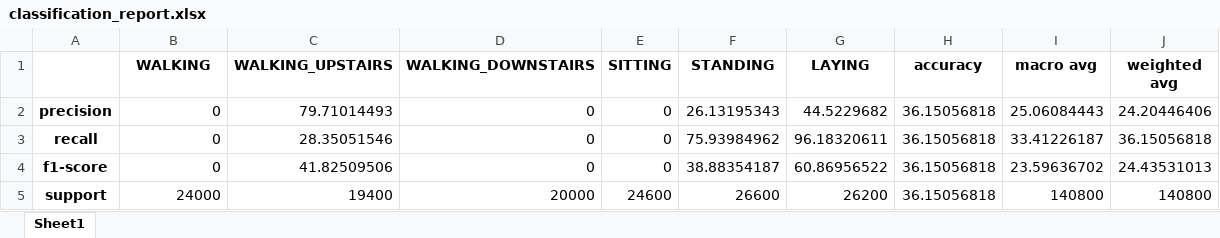
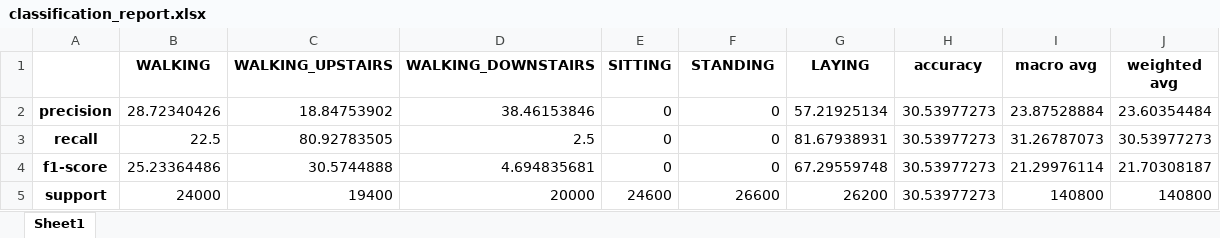
Before and after one commit to LizLicense/HAR-CNN-LSTM-ATT-pyTorch, an Excel workbook: GitFYP_experiment/pytorch/UCI/SSL/result/classification_report.xlsx, sheet Sheet1, drawn as a sheet; values as stored, in another font and other column widths than the file's, no borders; the diff names each change by its address in the sheet, - before the commit and + after, or states it on an @@ line.

```diff
--- a/GitFYP_experiment/pytorch/UCI/SSL/result/classification_report.xlsx (sheet Sheet1)
+++ b/GitFYP_experiment/pytorch/UCI/SSL/result/classification_report.xlsx (sheet Sheet1)
-B2 (WALKING): 0
+B2 (WALKING): 28.72340426
-C2 (WALKING_UPSTAIRS): 79.71014493
+C2 (WALKING_UPSTAIRS): 18.84753902
-D2 (WALKING_DOWNSTAIRS): 0
+D2 (WALKING_DOWNSTAIRS): 38.46153846
-F2 (STANDING): 26.13195343
+F2 (STANDING): 0
-G2 (LAYING): 44.5229682
+G2 (LAYING): 57.21925134
-H2:H5 (accuracy): 36.15056818
+H2:H5 (accuracy): 30.53977273
-I2 (macro avg): 25.06084443
+I2 (macro avg): 23.87528884
-J2 (weighted avg): 24.20446406
+J2 (weighted avg): 23.60354484
-B3 (WALKING): 0
+B3 (WALKING): 22.5
-C3 (WALKING_UPSTAIRS): 28.35051546
+C3 (WALKING_UPSTAIRS): 80.92783505
-D3 (WALKING_DOWNSTAIRS): 0
+D3 (WALKING_DOWNSTAIRS): 2.5
-F3 (STANDING): 75.93984962
+F3 (STANDING): 0
-G3 (LAYING): 96.18320611
+G3 (LAYING): 81.67938931
-I3 (macro avg): 33.41226187
+I3 (macro avg): 31.26787073
-J3 (weighted avg): 36.15056818
+J3 (weighted avg): 30.53977273
-B4 (WALKING): 0
+B4 (WALKING): 25.23364486
-C4 (WALKING_UPSTAIRS): 41.82509506
+C4 (WALKING_UPSTAIRS): 30.5744888
-D4 (WALKING_DOWNSTAIRS): 0
+D4 (WALKING_DOWNSTAIRS): 4.694835681
-F4 (STANDING): 38.88354187
+F4 (STANDING): 0
-G4 (LAYING): 60.86956522
+G4 (LAYING): 67.29559748
-I4 (macro avg): 23.59636702
+I4 (macro avg): 21.29976114
-J4 (weighted avg): 24.43531013
+J4 (weighted avg): 21.70308187
```
Also changed, not shown: GitFYP_experiment/pytorch/UCI/SSL/result/scores.xlsx, 4 other files.
